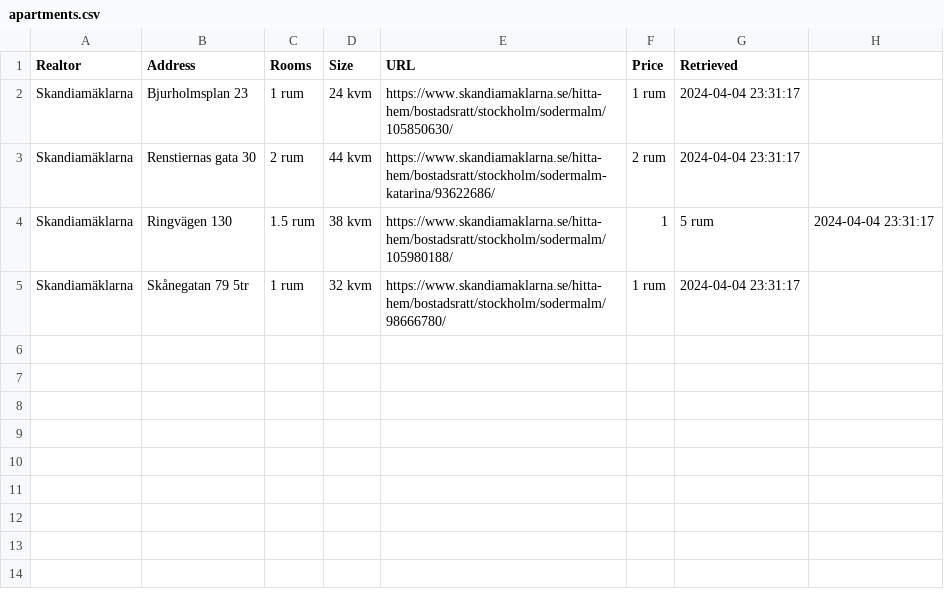
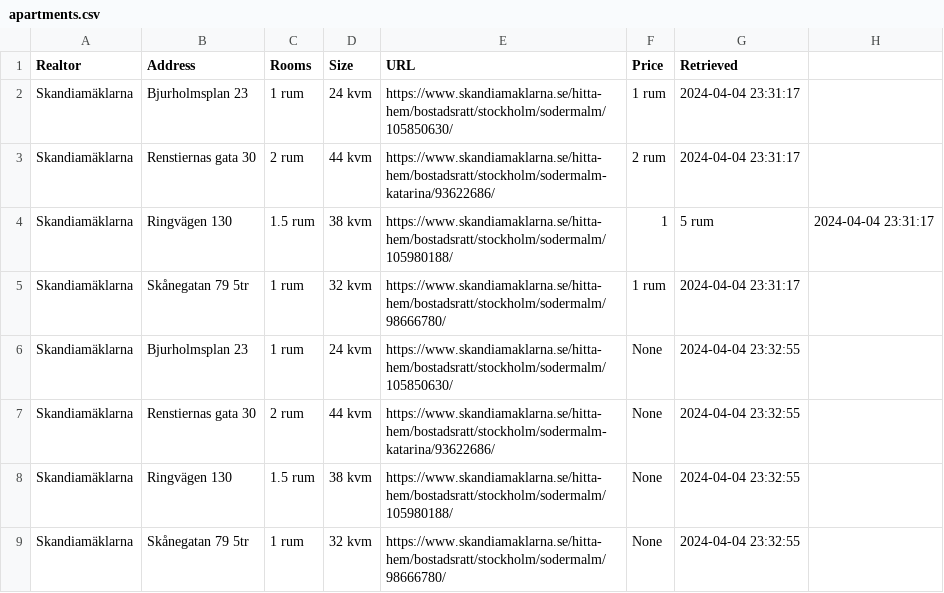
Before and after one commit to viktorvol/app-artments, a CSV file: apartments.csv, drawn as a sheet.

Commit message:
Updated apartments data

```diff
--- a/apartments.csv
+++ b/apartments.csv
@@ -5 +5,5 @@ Skandiamäklarna,Ringvägen 130,1.5 rum,38 kvm,https://www.skandiamaklarna.se/hi
 Skandiamäklarna,Skånegatan 79 5tr,1 rum,32 kvm,https://www.skandiamaklarna.se/hitta-hem/bostadsratt/stockholm/sodermalm/98666780/,1 rum,2024-04-04 23:31:17
+Skandiamäklarna,Bjurholmsplan 23,1 rum,24 kvm,https://www.skandiamaklarna.se/hitta-hem/bostadsratt/stockholm/sodermalm/105850630/,None,2024-04-04 23:32:55
+Skandiamäklarna,Renstiernas gata 30,2 rum,44 kvm,https://www.skandiamaklarna.se/hitta-hem/bostadsratt/stockholm/sodermalm-katarina/93622686/,None,2024-04-04 23:32:55
+Skandiamäklarna,Ringvägen 130,1.5 rum,38 kvm,https://www.skandiamaklarna.se/hitta-hem/bostadsratt/stockholm/sodermalm/105980188/,None,2024-04-04 23:32:55
+Skandiamäklarna,Skånegatan 79 5tr,1 rum,32 kvm,https://www.skandiamaklarna.se/hitta-hem/bostadsratt/stockholm/sodermalm/98666780/,None,2024-04-04 23:32:55
```
